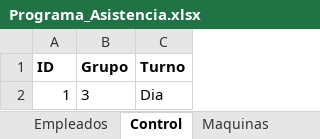
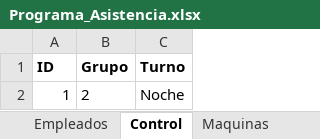
Before and after one commit to KevinQuimbayo/dashboard-merciko-data, an Excel workbook: Programa_Asistencia.xlsx, sheet Control, drawn as a sheet; values as stored, in another font and other column widths than the file's, no borders; the diff names each change by its address in the sheet, - before the commit and + after, or states it on an @@ line.

```diff
--- a/Programa_Asistencia.xlsx (sheet Control)
+++ b/Programa_Asistencia.xlsx (sheet Control)
-B2 (Grupo): 3
+B2 (Grupo): 2
-C2 (Turno): Dia
+C2 (Turno): Noche
```
Also changed, not shown: sheet Asistencia.
